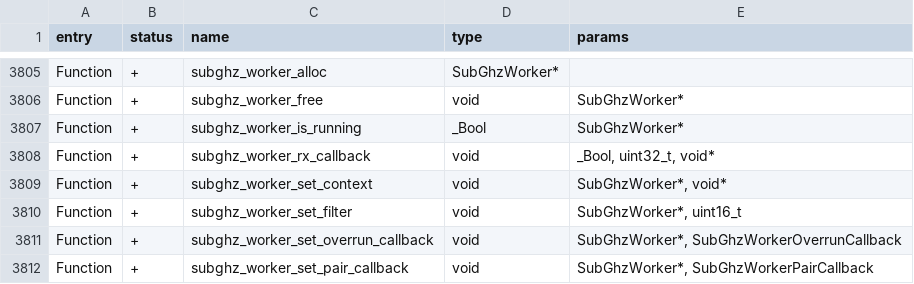
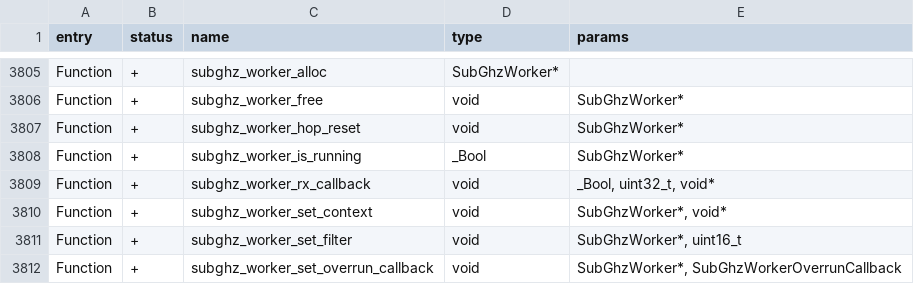
Before and after one commit to lamtranBKHN/diy_flipper_zero, a CSV file: targets/f7/api_symbols.csv, drawn as a sheet; only a part is shown, gaps mark what is left out; the shorter side is filled out with more unchanged rows; the diff names each change by its address in the sheet, - before the commit and + after, or states it on an @@ line.

```diff
--- a/targets/f7/api_symbols.csv
+++ b/targets/f7/api_symbols.csv
+row 3807: Function | + | subghz_worker_hop_reset | void | SubGhzWorker*
```
Also changed, not shown: 4 other files.
